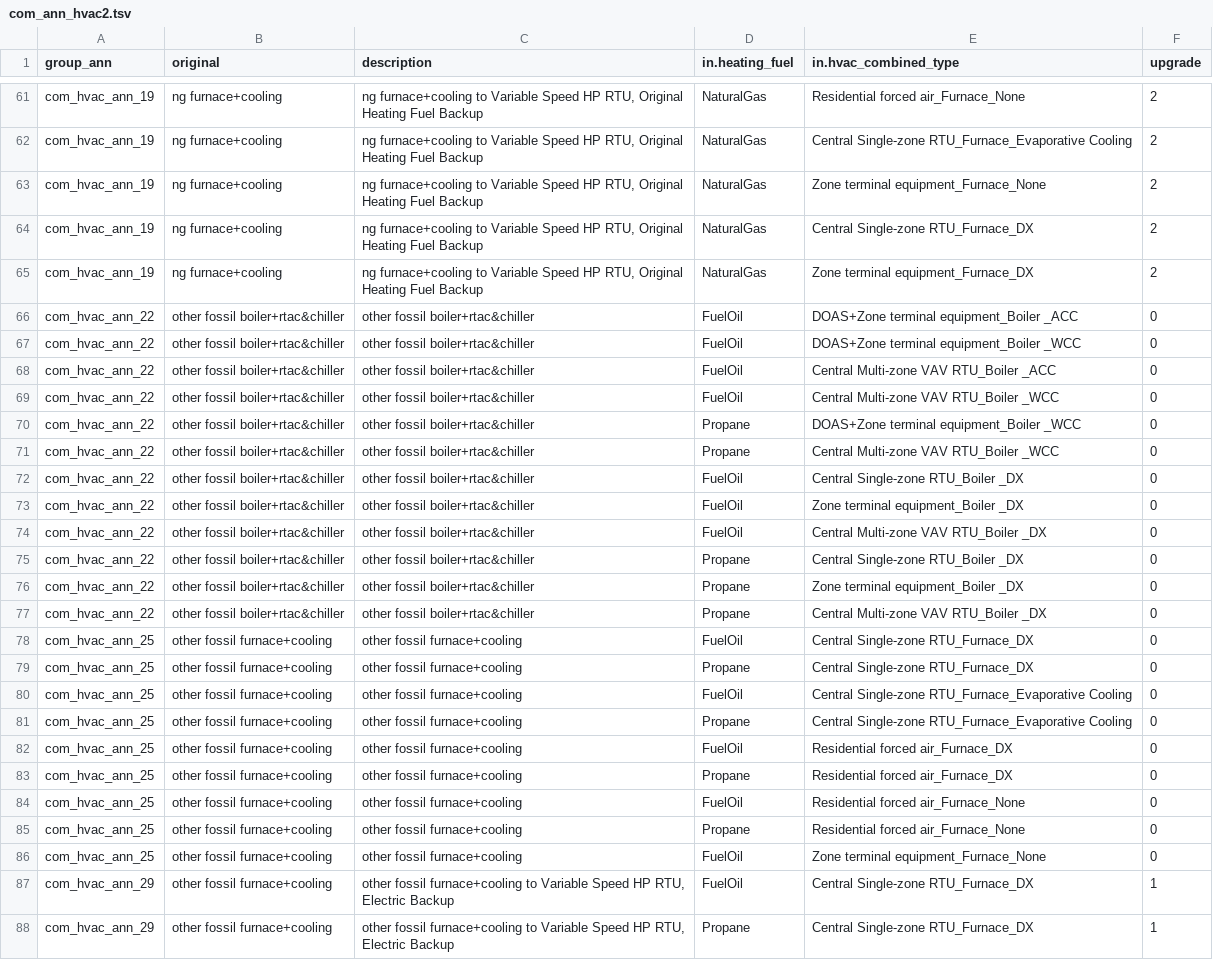
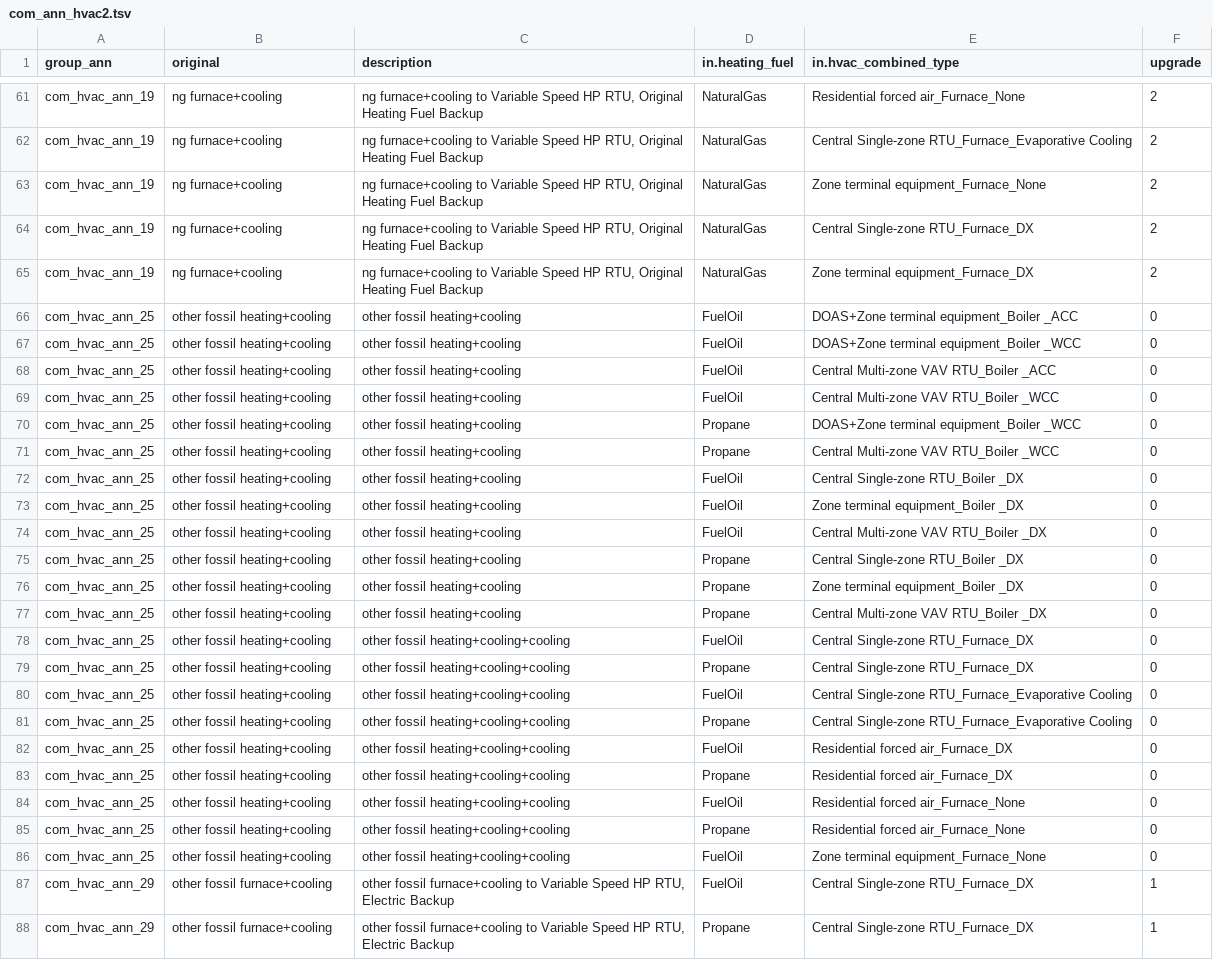
Before and after one commit to handichan/BSS-Workflow, a TSV file: map_eu/com_ann_hvac2.tsv, drawn as a sheet; only a part is shown, gaps mark what is left out.

```diff
--- a/map_eu/com_ann_hvac2.tsv
+++ b/map_eu/com_ann_hvac2.tsv
@@ -65,23 +65,23 @@ com_hvac_ann_19	ng furnace+cooling	ng furnace+cooling to Variable Speed HP RTU,
 com_hvac_ann_19	ng furnace+cooling	ng furnace+cooling to Variable Speed HP RTU, Original Heating Fuel Backup	NaturalGas	Zone terminal equipment_Furnace_DX	2
-com_hvac_ann_22	other fossil boiler+rtac&chiller	other fossil boiler+rtac&chiller	FuelOil	DOAS+Zone terminal equipment_Boiler _ACC	0
-com_hvac_ann_22	other fossil boiler+rtac&chiller	other fossil boiler+rtac&chiller	FuelOil	DOAS+Zone terminal equipment_Boiler _WCC	0
-com_hvac_ann_22	other fossil boiler+rtac&chiller	other fossil boiler+rtac&chiller	FuelOil	Central Multi-zone VAV RTU_Boiler _ACC	0
-com_hvac_ann_22	other fossil boiler+rtac&chiller	other fossil boiler+rtac&chiller	FuelOil	Central Multi-zone VAV RTU_Boiler _WCC	0
-com_hvac_ann_22	other fossil boiler+rtac&chiller	other fossil boiler+rtac&chiller	Propane	DOAS+Zone terminal equipment_Boiler _WCC	0
-com_hvac_ann_22	other fossil boiler+rtac&chiller	other fossil boiler+rtac&chiller	Propane	Central Multi-zone VAV RTU_Boiler _WCC	0
-com_hvac_ann_22	other fossil boiler+rtac&chiller	other fossil boiler+rtac&chiller	FuelOil	Central Single-zone RTU_Boiler _DX	0
-com_hvac_ann_22	other fossil boiler+rtac&chiller	other fossil boiler+rtac&chiller	FuelOil	Zone terminal equipment_Boiler _DX	0
-com_hvac_ann_22	other fossil boiler+rtac&chiller	other fossil boiler+rtac&chiller	FuelOil	Central Multi-zone VAV RTU_Boiler _DX	0
-com_hvac_ann_22	other fossil boiler+rtac&chiller	other fossil boiler+rtac&chiller	Propane	Central Single-zone RTU_Boiler _DX	0
-com_hvac_ann_22	other fossil boiler+rtac&chiller	other fossil boiler+rtac&chiller	Propane	Zone terminal equipment_Boiler _DX	0
-com_hvac_ann_22	other fossil boiler+rtac&chiller	other fossil boiler+rtac&chiller	Propane	Central Multi-zone VAV RTU_Boiler _DX	0
-com_hvac_ann_25	other fossil furnace+cooling	other fossil furnace+cooling	FuelOil	Central Single-zone RTU_Furnace_DX	0
-com_hvac_ann_25	other fossil furnace+cooling	other fossil furnace+cooling	Propane	Central Single-zone RTU_Furnace_DX	0
-com_hvac_ann_25	other fossil furnace+cooling	other fossil furnace+cooling	FuelOil	Central Single-zone RTU_Furnace_Evaporative Cooling	0
-com_hvac_ann_25	other fossil furnace+cooling	other fossil furnace+cooling	Propane	Central Single-zone RTU_Furnace_Evaporative Cooling	0
-com_hvac_ann_25	other fossil furnace+cooling	other fossil furnace+cooling	FuelOil	Residential forced air_Furnace_DX	0
-com_hvac_ann_25	other fossil furnace+cooling	other fossil furnace+cooling	Propane	Residential forced air_Furnace_DX	0
-com_hvac_ann_25	other fossil furnace+cooling	other fossil furnace+cooling	FuelOil	Residential forced air_Furnace_None	0
-com_hvac_ann_25	other fossil furnace+cooling	other fossil furnace+cooling	Propane	Residential forced air_Furnace_None	0
-com_hvac_ann_25	other fossil furnace+cooling	other fossil furnace+cooling	FuelOil	Zone terminal equipment_Furnace_None	0
+com_hvac_ann_25	other fossil heating+cooling	other fossil heating+cooling	FuelOil	DOAS+Zone terminal equipment_Boiler _ACC	0
+com_hvac_ann_25	other fossil heating+cooling	other fossil heating+cooling	FuelOil	DOAS+Zone terminal equipment_Boiler _WCC	0
+com_hvac_ann_25	other fossil heating+cooling	other fossil heating+cooling	FuelOil	Central Multi-zone VAV RTU_Boiler _ACC	0
+com_hvac_ann_25	other fossil heating+cooling	other fossil heating+cooling	FuelOil	Central Multi-zone VAV RTU_Boiler _WCC	0
+com_hvac_ann_25	other fossil heating+cooling	other fossil heating+cooling	Propane	DOAS+Zone terminal equipment_Boiler _WCC	0
+com_hvac_ann_25	other fossil heating+cooling	other fossil heating+cooling	Propane	Central Multi-zone VAV RTU_Boiler _WCC	0
+com_hvac_ann_25	other fossil heating+cooling	other fossil heating+cooling	FuelOil	Central Single-zone RTU_Boiler _DX	0
+com_hvac_ann_25	other fossil heating+cooling	other fossil heating+cooling	FuelOil	Zone terminal equipment_Boiler _DX	0
+com_hvac_ann_25	other fossil heating+cooling	other fossil heating+cooling	FuelOil	Central Multi-zone VAV RTU_Boiler _DX	0
+com_hvac_ann_25	other fossil heating+cooling	other fossil heating+cooling	Propane	Central Single-zone RTU_Boiler _DX	0
+com_hvac_ann_25	other fossil heating+cooling	other fossil heating+cooling	Propane	Zone terminal equipment_Boiler _DX	0
+com_hvac_ann_25	other fossil heating+cooling	other fossil heating+cooling	Propane	Central Multi-zone VAV RTU_Boiler _DX	0
+com_hvac_ann_25	other fossil heating+cooling	other fossil heating+cooling+cooling	FuelOil	Central Single-zone RTU_Furnace_DX	0
+com_hvac_ann_25	other fossil heating+cooling	other fossil heating+cooling+cooling	Propane	Central Single-zone RTU_Furnace_DX	0
+com_hvac_ann_25	other fossil heating+cooling	other fossil heating+cooling+cooling	FuelOil	Central Single-zone RTU_Furnace_Evaporative Cooling	0
+com_hvac_ann_25	other fossil heating+cooling	other fossil heating+cooling+cooling	Propane	Central Single-zone RTU_Furnace_Evaporative Cooling	0
+com_hvac_ann_25	other fossil heating+cooling	other fossil heating+cooling+cooling	FuelOil	Residential forced air_Furnace_DX	0
+com_hvac_ann_25	other fossil heating+cooling	other fossil heating+cooling+cooling	Propane	Residential forced air_Furnace_DX	0
+com_hvac_ann_25	other fossil heating+cooling	other fossil heating+cooling+cooling	FuelOil	Residential forced air_Furnace_None	0
+com_hvac_ann_25	other fossil heating+cooling	other fossil heating+cooling+cooling	Propane	Residential forced air_Furnace_None	0
+com_hvac_ann_25	other fossil heating+cooling	other fossil heating+cooling+cooling	FuelOil	Zone terminal equipment_Furnace_None	0
 com_hvac_ann_29	other fossil furnace+cooling	other fossil furnace+cooling to Variable Speed HP RTU, Electric Backup	FuelOil	Central Single-zone RTU_Furnace_DX	1
```
Also changed, not shown: map_meas/measure_map2.tsv.
